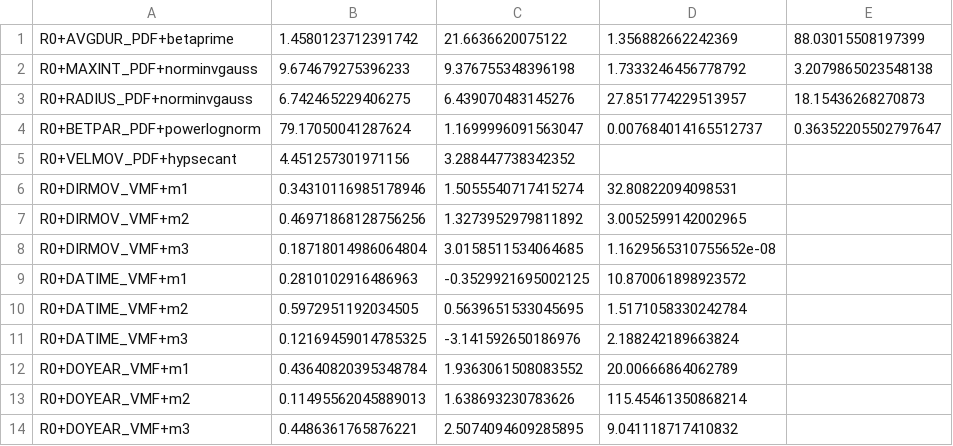
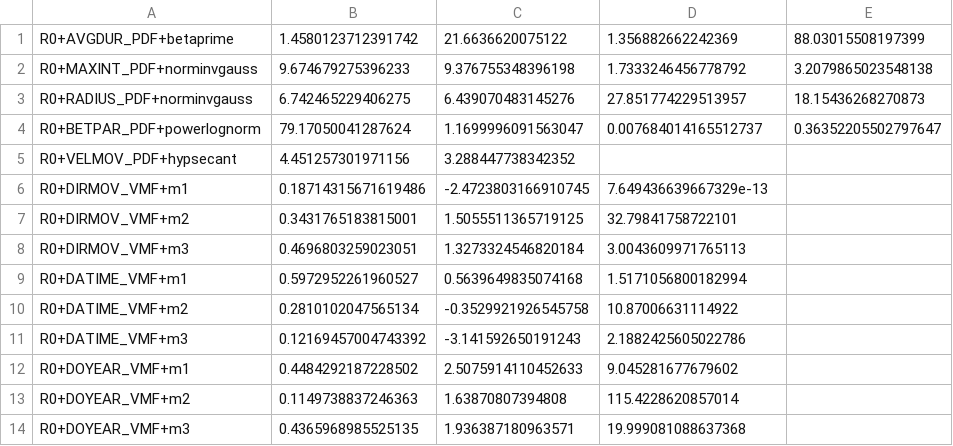
Before and after one commit to feliperiosg/STORM3, a CSV file: model_input/ProbabilityDensityFunctions_OND_1r.csv, drawn as a sheet.

```diff
--- a/model_input/ProbabilityDensityFunctions_OND_1r.csv
+++ b/model_input/ProbabilityDensityFunctions_OND_1r.csv
@@ -5,10 +5,10 @@ R0+BETPAR_PDF+powerlognorm,79.17050041287624,1.1699996091563047,0.00768401416551
 R0+VELMOV_PDF+hypsecant,4.451257301971156,3.288447738342352
-R0+DIRMOV_VMF+m1,0.34310116985178946,1.5055540717415274,32.80822094098531
-R0+DIRMOV_VMF+m2,0.46971868128756256,1.3273952979811892,3.0052599142002965
-R0+DIRMOV_VMF+m3,0.18718014986064804,3.0158511534064685,1.1629565310755652e-08
-R0+DATIME_VMF+m1,0.2810102916486963,-0.3529921695002125,10.870061898923572
-R0+DATIME_VMF+m2,0.5972951192034505,0.5639651533045695,1.5171058330242784
-R0+DATIME_VMF+m3,0.12169459014785325,-3.141592650186976,2.188242189663824
-R0+DOYEAR_VMF+m1,0.43640820395348784,1.9363061508083552,20.00666864062789
-R0+DOYEAR_VMF+m2,0.11495562045889013,1.638693230783626,115.45461350868214
-R0+DOYEAR_VMF+m3,0.4486361765876221,2.5074094609285895,9.041118717410832
+R0+DIRMOV_VMF+m1,0.18714315671619486,-2.4723803166910745,7.649436639667329e-13
+R0+DIRMOV_VMF+m2,0.3431765183815001,1.5055511365719125,32.79841758722101
+R0+DIRMOV_VMF+m3,0.4696803259023051,1.3273324546820184,3.0043609971765113
+R0+DATIME_VMF+m1,0.5972952261960527,0.5639649835074168,1.5171056800182994
+R0+DATIME_VMF+m2,0.2810102047565134,-0.3529921926545758,10.87006631114922
+R0+DATIME_VMF+m3,0.12169457004743392,-3.141592650191243,2.1882425605022786
+R0+DOYEAR_VMF+m1,0.4484292187228502,2.5075914110452633,9.045281677679602
+R0+DOYEAR_VMF+m2,0.1149738837246363,1.63870807394808,115.4228620857014
+R0+DOYEAR_VMF+m3,0.4365968985525135,1.936387180963571,19.999081088637368
```
Also changed, not shown: model_input/ProbabilityDensityFunctions_OND_4r.csv, 4 other files.
